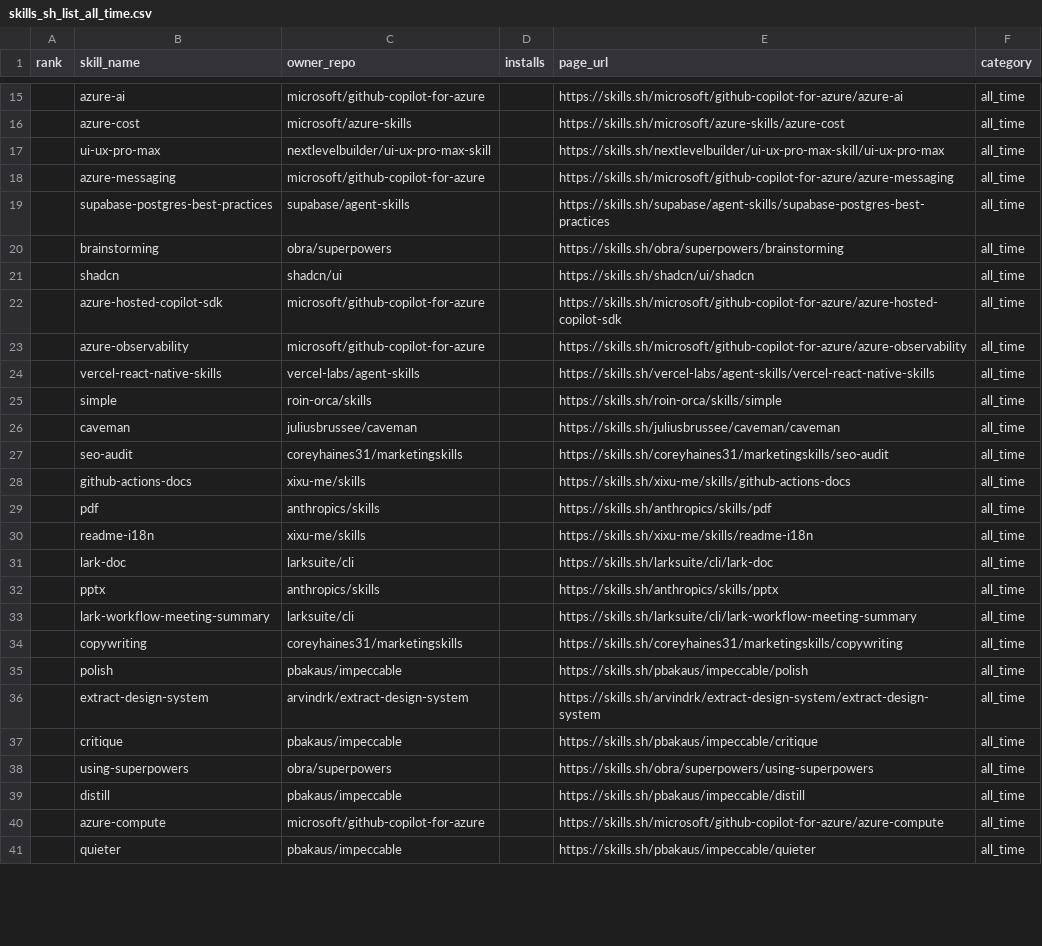
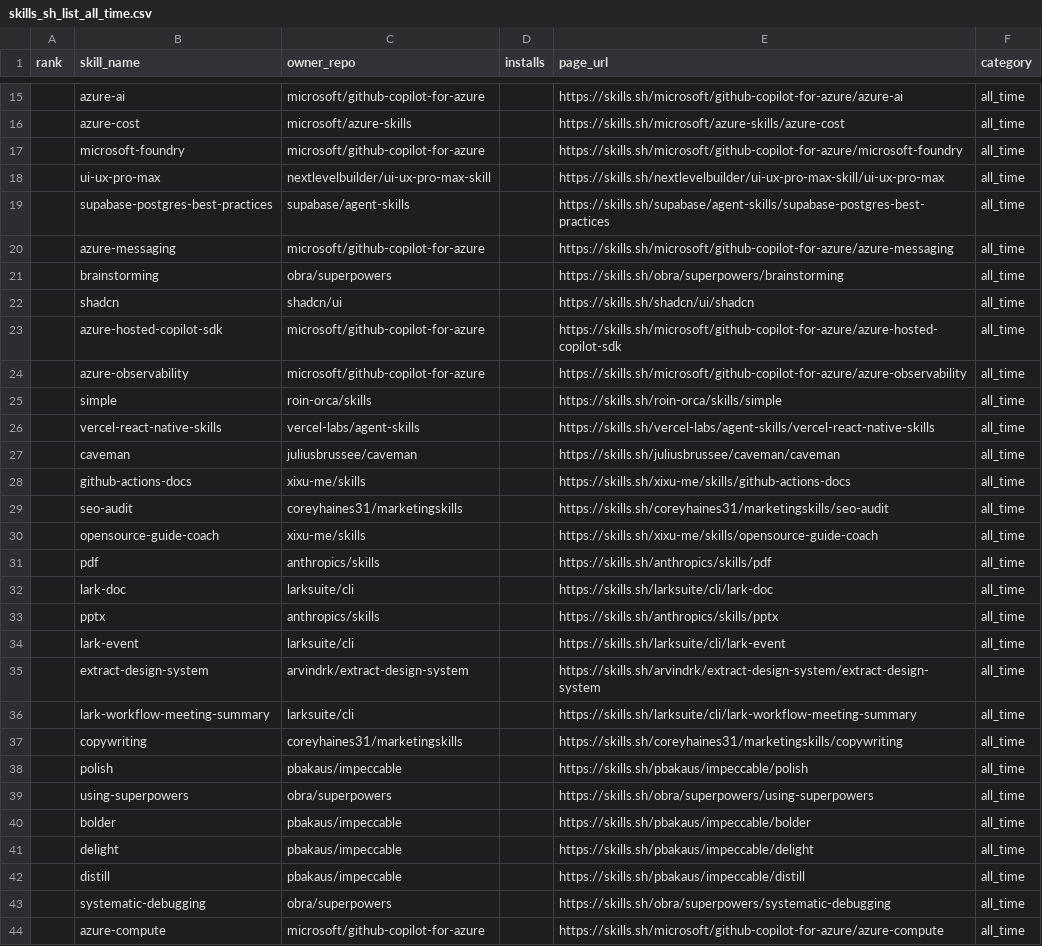
Before and after one commit to biyan113/skills.sh, a CSV file: skills_sh_list_all_time.csv, drawn as a sheet; only a part is shown, gaps mark what is left out; the shorter side is filled out with more unchanged rows; the diff covers the shown part only.

```diff
--- a/skills_sh_list_all_time.csv
+++ b/skills_sh_list_all_time.csv
@@ -16,5 +16,6 @@ rank,skill_name,owner_repo,installs,page_url,category
 ,azure-cost,microsoft/azure-skills,,https://skills.sh/microsoft/azure-skills/azure-cost,all_time
+,microsoft-foundry,microsoft/github-copilot-for-azure,,https://skills.sh/microsoft/github-copilot-for-azure/microsoft-foundry,all_time
 ,ui-ux-pro-max,nextlevelbuilder/ui-ux-pro-max-skill,,https://skills.sh/nextlevelbuilder/ui-ux-pro-max-skill/ui-ux-pro-max,all_time
+,supabase-postgres-best-practices,supabase/agent-skills,,https://skills.sh/supabase/agent-skills/supabase-postgres-best-practices,all_time
 ,azure-messaging,microsoft/github-copilot-for-azure,,https://skills.sh/microsoft/github-copilot-for-azure/azure-messaging,all_time
-,supabase-postgres-best-practices,supabase/agent-skills,,https://skills.sh/supabase/agent-skills/supabase-postgres-best-practices,all_time
 ,brainstorming,obra/superpowers,,https://skills.sh/obra/superpowers/brainstorming,all_time
@@ -23,11 +24,13 @@ rank,skill_name,owner_repo,installs,page_url,category
 ,azure-observability,microsoft/github-copilot-for-azure,,https://skills.sh/microsoft/github-copilot-for-azure/azure-observability,all_time
+,simple,roin-orca/skills,,https://skills.sh/roin-orca/skills/simple,all_time
 ,vercel-react-native-skills,vercel-labs/agent-skills,,https://skills.sh/vercel-labs/agent-skills/vercel-react-native-skills,all_time
-,simple,roin-orca/skills,,https://skills.sh/roin-orca/skills/simple,all_time
 ,caveman,juliusbrussee/caveman,,https://skills.sh/juliusbrussee/caveman/caveman,all_time
+,github-actions-docs,xixu-me/skills,,https://skills.sh/xixu-me/skills/github-actions-docs,all_time
 ,seo-audit,coreyhaines31/marketingskills,,https://skills.sh/coreyhaines31/marketingskills/seo-audit,all_time
-,github-actions-docs,xixu-me/skills,,https://skills.sh/xixu-me/skills/github-actions-docs,all_time
+,opensource-guide-coach,xixu-me/skills,,https://skills.sh/xixu-me/skills/opensource-guide-coach,all_time
 ,pdf,anthropics/skills,,https://skills.sh/anthropics/skills/pdf,all_time
-,readme-i18n,xixu-me/skills,,https://skills.sh/xixu-me/skills/readme-i18n,all_time
 ,lark-doc,larksuite/cli,,https://skills.sh/larksuite/cli/lark-doc,all_time
 ,pptx,anthropics/skills,,https://skills.sh/anthropics/skills/pptx,all_time
+,lark-event,larksuite/cli,,https://skills.sh/larksuite/cli/lark-event,all_time
+,extract-design-system,arvindrk/extract-design-system,,https://skills.sh/arvindrk/extract-design-system/extract-design-system,all_time
 ,lark-workflow-meeting-summary,larksuite/cli,,https://skills.sh/larksuite/cli/lark-workflow-meeting-summary,all_time
@@ -35,6 +38,7 @@ rank,skill_name,owner_repo,installs,page_url,category
 ,polish,pbakaus/impeccable,,https://skills.sh/pbakaus/impeccable/polish,all_time
-,extract-design-system,arvindrk/extract-design-system,,https://skills.sh/arvindrk/extract-design-system/extract-design-system,all_time
-,critique,pbakaus/impeccable,,https://skills.sh/pbakaus/impeccable/critique,all_time
 ,using-superpowers,obra/superpowers,,https://skills.sh/obra/superpowers/using-superpowers,all_time
+,bolder,pbakaus/impeccable,,https://skills.sh/pbakaus/impeccable/bolder,all_time
+,delight,pbakaus/impeccable,,https://skills.sh/pbakaus/impeccable/delight,all_time
 ,distill,pbakaus/impeccable,,https://skills.sh/pbakaus/impeccable/distill,all_time
+,systematic-debugging,obra/superpowers,,https://skills.sh/obra/superpowers/systematic-debugging,all_time
 ,azure-compute,microsoft/github-copilot-for-azure,,https://skills.sh/microsoft/github-copilot-for-azure/azure-compute,all_time
```
Also changed, not shown: 13 added rows, 15 removed rows and 53 moved rows elsewhere in this file, skills_sh_list_hot.csv, skills_sh_list_trending.csv, 3 other files.
